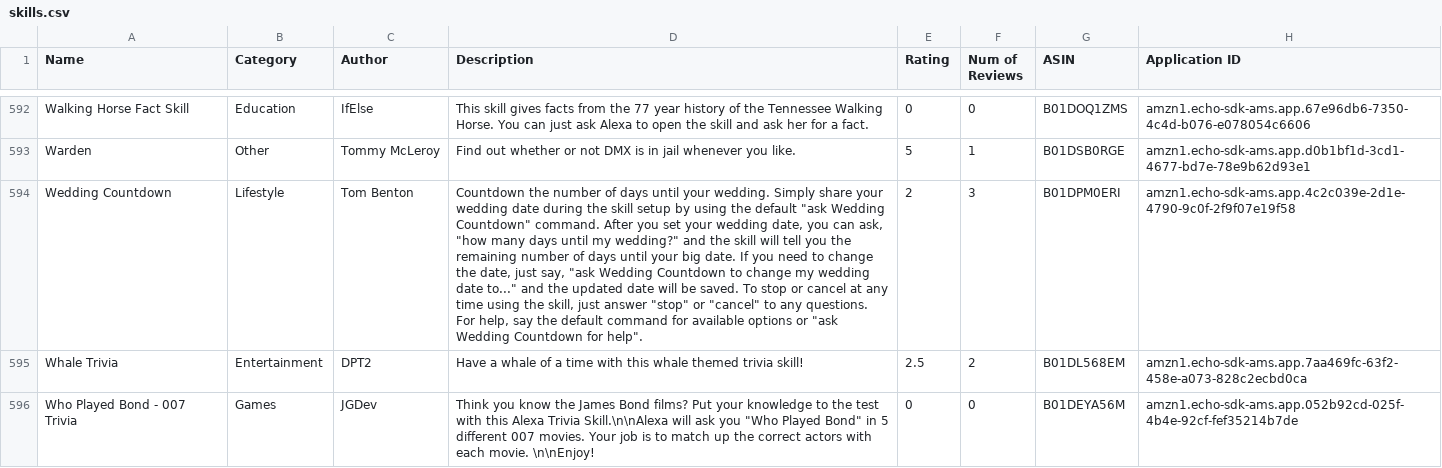
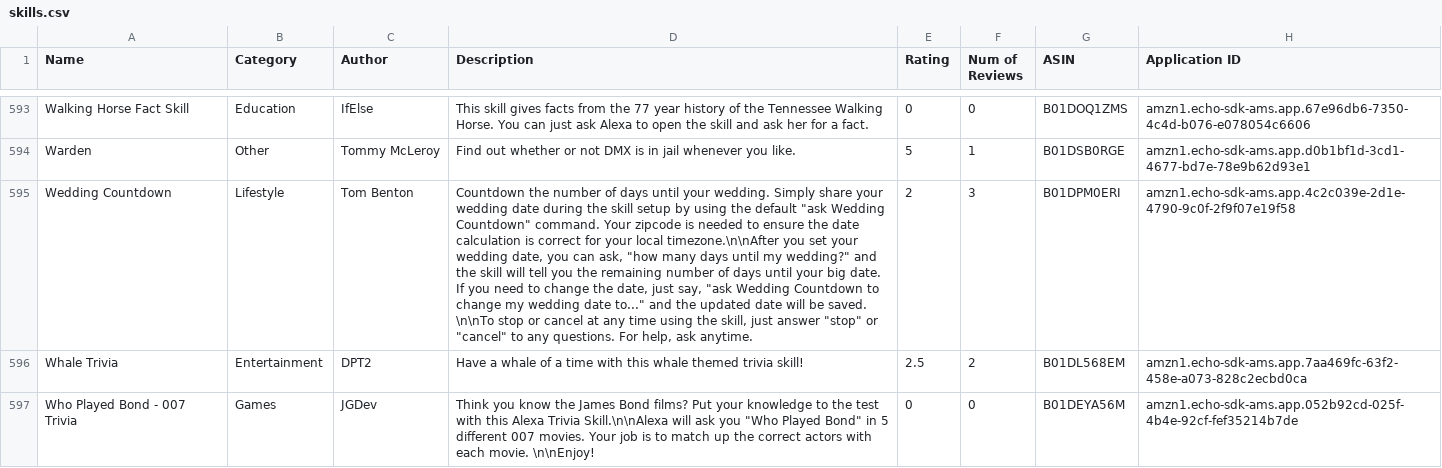
Before and after one commit to zwang695/alexa-skills-list, a CSV file: skills.csv, drawn as a sheet; only a part is shown, gaps mark what is left out; addresses are those after the commit; the diff covers the shown part only; the diff names each change by its address in the sheet, - before the commit and + after, or states it on an @@ line.

```diff
--- a/skills.csv
+++ b/skills.csv
-D595 (Description): …Countdown" command. After you set your wedding date, you can ask, "how many days until my wedding?" and the skill will tell you the remaining number of days until your big date. If you need to change the date, just say, "ask Wedding Countdown to change my wedding date to..." and the updated date will be saved. To stop or cancel at any time using the skill, just answer "stop" or "cancel" to any questions. For help, say the default command for available options or "ask Wedding Countdown for help".
+D595 (Description): …Countdown" command. Your zipcode is needed to ensure the date calculation is correct for your local timezone.\n\nAfter you set your wedding date, you can ask, "how many days until my wedding?" and the skill will tell you the remaining number of days until your big date. If you need to change the date, just say, "ask Wedding Countdown to change my wedding date to..." and the updated date will be saved. \n\nTo stop or cancel at any time using the skill, just answer "stop" or "cancel" to any questions. For help, ask anytime.
```
Also changed, not shown: 1 added row and 11 edited cells elsewhere in this file, 15 other files.
